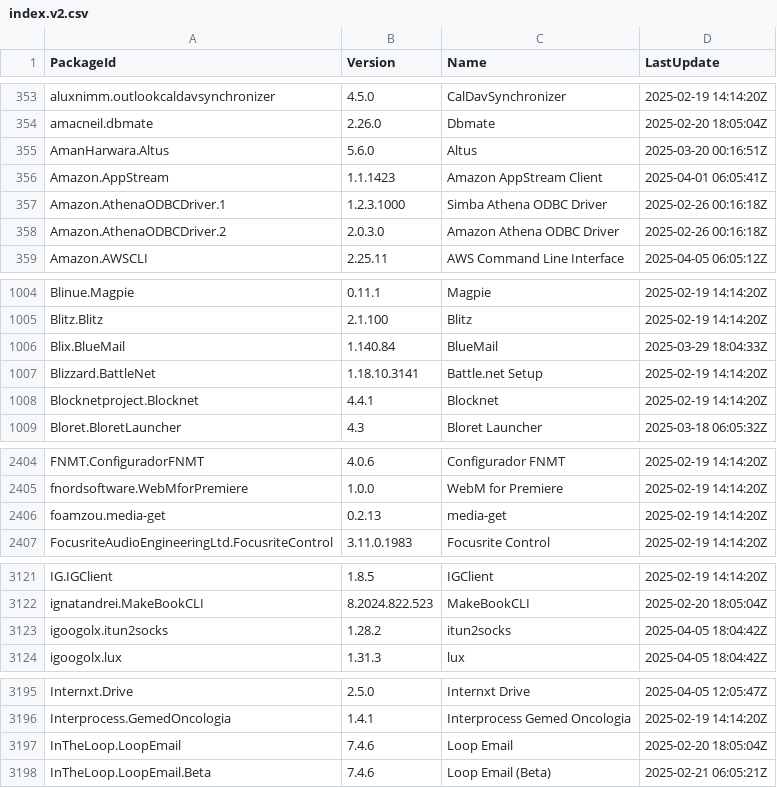
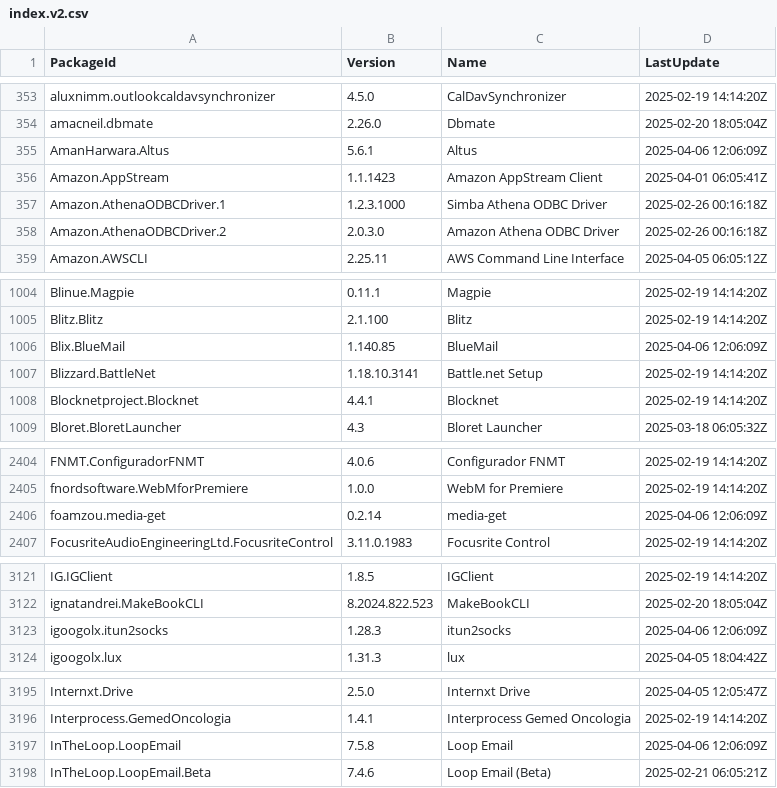
Before and after one commit to svrooij/winget-pkgs-index, a CSV file: index.v2.csv, drawn as a sheet; only a part is shown, gaps mark what is left out; the diff covers the shown part only.

```diff
--- a/index.v2.csv
+++ b/index.v2.csv
@@ -354,3 +354,3 @@
 "amacneil.dbmate","2.26.0","Dbmate","2025-02-20 18:05:04Z"
-"AmanHarwara.Altus","5.6.0","Altus","2025-03-20 00:16:51Z"
+"AmanHarwara.Altus","5.6.1","Altus","2025-04-06 12:06:09Z"
 "Amazon.AppStream","1.1.1423","Amazon AppStream Client","2025-04-01 06:05:41Z"
@@ -1005,3 +1005,3 @@
 "Blitz.Blitz","2.1.100","Blitz","2025-02-19 14:14:20Z"
-"Blix.BlueMail","1.140.84","BlueMail","2025-03-29 18:04:33Z"
+"Blix.BlueMail","1.140.85","BlueMail","2025-04-06 12:06:09Z"
 "Blizzard.BattleNet","1.18.10.3141","Battle.net Setup","2025-02-19 14:14:20Z"
@@ -2405,3 +2405,3 @@
 "fnordsoftware.WebMforPremiere","1.0.0","WebM for Premiere","2025-02-19 14:14:20Z"
-"foamzou.media-get","0.2.13","media-get","2025-02-19 14:14:20Z"
+"foamzou.media-get","0.2.14","media-get","2025-04-06 12:06:09Z"
 "FocusriteAudioEngineeringLtd.FocusriteControl","3.11.0.1983","Focusrite Control","2025-02-19 14:14:20Z"
@@ -3122,3 +3122,3 @@
 "ignatandrei.MakeBookCLI","8.2024.822.523","MakeBookCLI","2025-02-20 18:05:04Z"
-"igoogolx.itun2socks","1.28.2","itun2socks","2025-04-05 18:04:42Z"
+"igoogolx.itun2socks","1.28.3","itun2socks","2025-04-06 12:06:09Z"
 "igoogolx.lux","1.31.3","lux","2025-04-05 18:04:42Z"
@@ -3196,3 +3196,3 @@
 "Interprocess.GemedOncologia","1.4.1","Interprocess Gemed Oncologia","2025-02-19 14:14:20Z"
-"InTheLoop.LoopEmail","7.4.6","Loop Email","2025-02-20 18:05:04Z"
+"InTheLoop.LoopEmail","7.5.8","Loop Email","2025-04-06 12:06:09Z"
 "InTheLoop.LoopEmail.Beta","7.4.6","Loop Email (Beta)","2025-02-21 06:05:21Z"
```
Also changed, not shown: 22 edited cells elsewhere in this file, index.csv, 2 other files.
